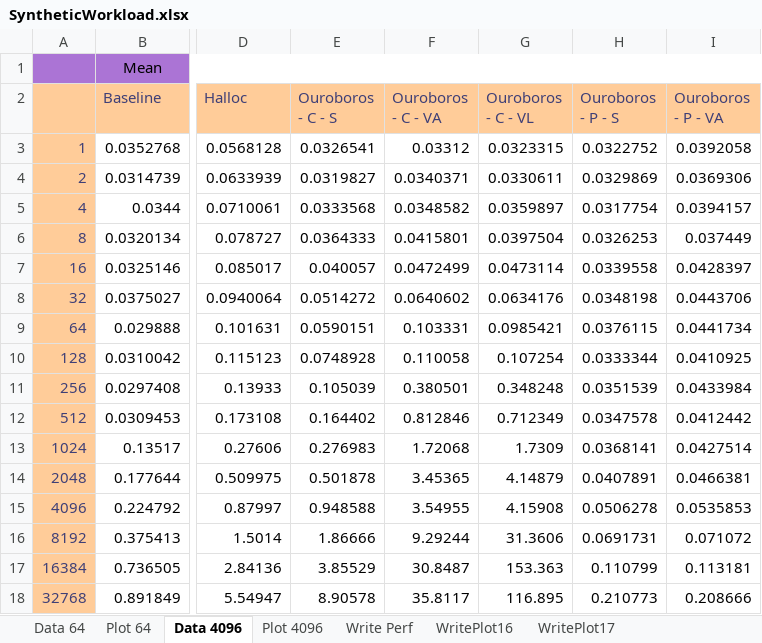
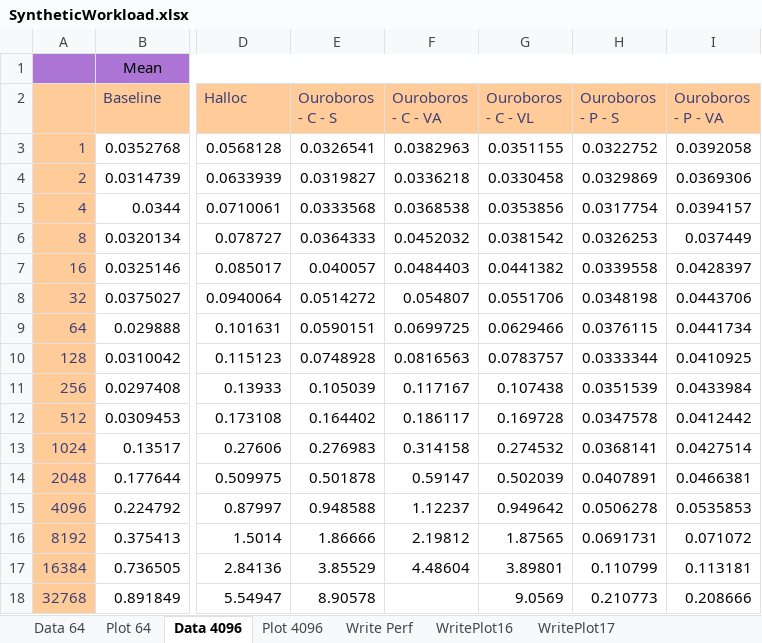
Before and after one commit to GPUPeople/GPUMemManSurvey, an Excel workbook: results/2080Ti/SyntheticWorkload.xlsx, sheet Data 4096, drawn as a sheet; only a part is shown, gaps mark what is left out; values as stored, in another font and other column widths than the file's, no borders; the diff covers the shown part only; the diff names each change by its address in the sheet, - before the commit and + after, or states it on an @@ line.

```diff
--- a/results/2080Ti/SyntheticWorkload.xlsx (sheet Data 4096)
+++ b/results/2080Ti/SyntheticWorkload.xlsx (sheet Data 4096)
-F3 (Ouroboros - C - VA): 0.03312
+F3 (Ouroboros - C - VA): 0.0382963
-G3 (Ouroboros - C - VL): 0.0323315
+G3 (Ouroboros - C - VL): 0.0351155
-F4 (Ouroboros - C - VA): 0.0340371
+F4 (Ouroboros - C - VA): 0.0336218
-G4 (Ouroboros - C - VL): 0.0330611
+G4 (Ouroboros - C - VL): 0.0330458
-F5 (Ouroboros - C - VA): 0.0348582
+F5 (Ouroboros - C - VA): 0.0368538
-G5 (Ouroboros - C - VL): 0.0359897
+G5 (Ouroboros - C - VL): 0.0353856
-F6 (Ouroboros - C - VA): 0.0415801
+F6 (Ouroboros - C - VA): 0.0452032
-G6 (Ouroboros - C - VL): 0.0397504
+G6 (Ouroboros - C - VL): 0.0381542
-F7 (Ouroboros - C - VA): 0.0472499
+F7 (Ouroboros - C - VA): 0.0484403
-G7 (Ouroboros - C - VL): 0.0473114
+G7 (Ouroboros - C - VL): 0.0441382
-F8 (Ouroboros - C - VA): 0.0640602
+F8 (Ouroboros - C - VA): 0.054807
-G8 (Ouroboros - C - VL): 0.0634176
+G8 (Ouroboros - C - VL): 0.0551706
-F9 (Ouroboros - C - VA): 0.103331
+F9 (Ouroboros - C - VA): 0.0699725
-G9 (Ouroboros - C - VL): 0.0985421
+G9 (Ouroboros - C - VL): 0.0629466
-F10 (Ouroboros - C - VA): 0.110058
+F10 (Ouroboros - C - VA): 0.0816563
-G10 (Ouroboros - C - VL): 0.107254
+G10 (Ouroboros - C - VL): 0.0783757
-F11 (Ouroboros - C - VA): 0.380501
+F11 (Ouroboros - C - VA): 0.117167
-G11 (Ouroboros - C - VL): 0.348248
+G11 (Ouroboros - C - VL): 0.107438
-F12 (Ouroboros - C - VA): 0.812846
+F12 (Ouroboros - C - VA): 0.186117
-G12 (Ouroboros - C - VL): 0.712349
+G12 (Ouroboros - C - VL): 0.169728
-F13 (Ouroboros - C - VA): 1.72068
+F13 (Ouroboros - C - VA): 0.314158
-G13 (Ouroboros - C - VL): 1.7309
+G13 (Ouroboros - C - VL): 0.274532
-F14 (Ouroboros - C - VA): 3.45365
+F14 (Ouroboros - C - VA): 0.59147
-G14 (Ouroboros - C - VL): 4.14879
+G14 (Ouroboros - C - VL): 0.502039
-F15 (Ouroboros - C - VA): 3.54955
+F15 (Ouroboros - C - VA): 1.12237
-G15 (Ouroboros - C - VL): 4.15908
+G15 (Ouroboros - C - VL): 0.949642
-F16 (Ouroboros - C - VA): 9.29244
+F16 (Ouroboros - C - VA): 2.19812
-G16 (Ouroboros - C - VL): 31.3606
+G16 (Ouroboros - C - VL): 1.87565
-F17 (Ouroboros - C - VA): 30.8487
+F17 (Ouroboros - C - VA): 4.48604
-G17 (Ouroboros - C - VL): 153.363
+G17 (Ouroboros - C - VL): 3.89801
-F18 (Ouroboros - C - VA): 35.8117
+F18 (Ouroboros - C - VA): (empty)
-G18 (Ouroboros - C - VL): 116.895
+G18 (Ouroboros - C - VL): 9.0569
```
Also changed, not shown: 9 edited cells elsewhere in this sheet, sheet Write Perf, charts or pictures, 2 other files.
